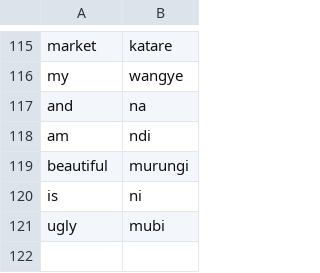
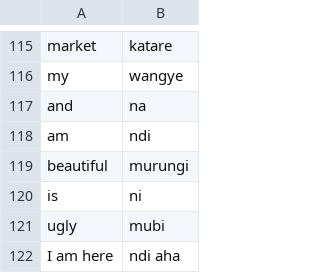
Before and after one commit to fatimanansamba15-max/Runyankole, a CSV file: runyankolee.csv, drawn as a sheet; only a part is shown, gaps mark what is left out.

Commit message:
Update runyankolee.csv

```diff
--- a/runyankolee.csv
+++ b/runyankolee.csv
@@ -121 +121,2 @@ is,ni
 ugly,mubi
+I am here,ndi aha
```
